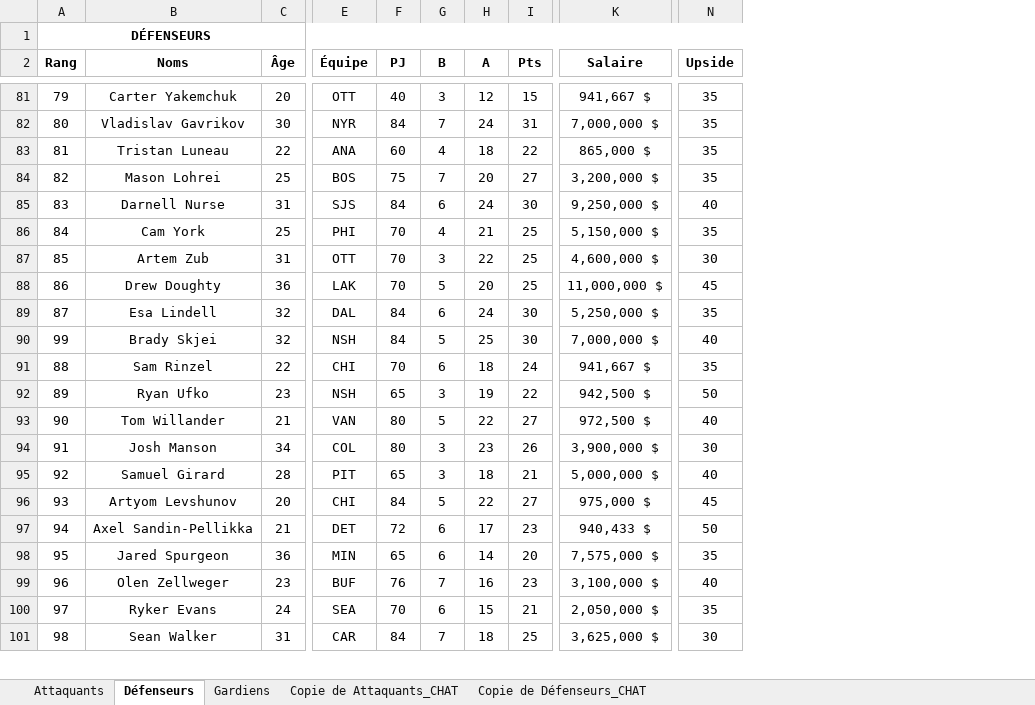
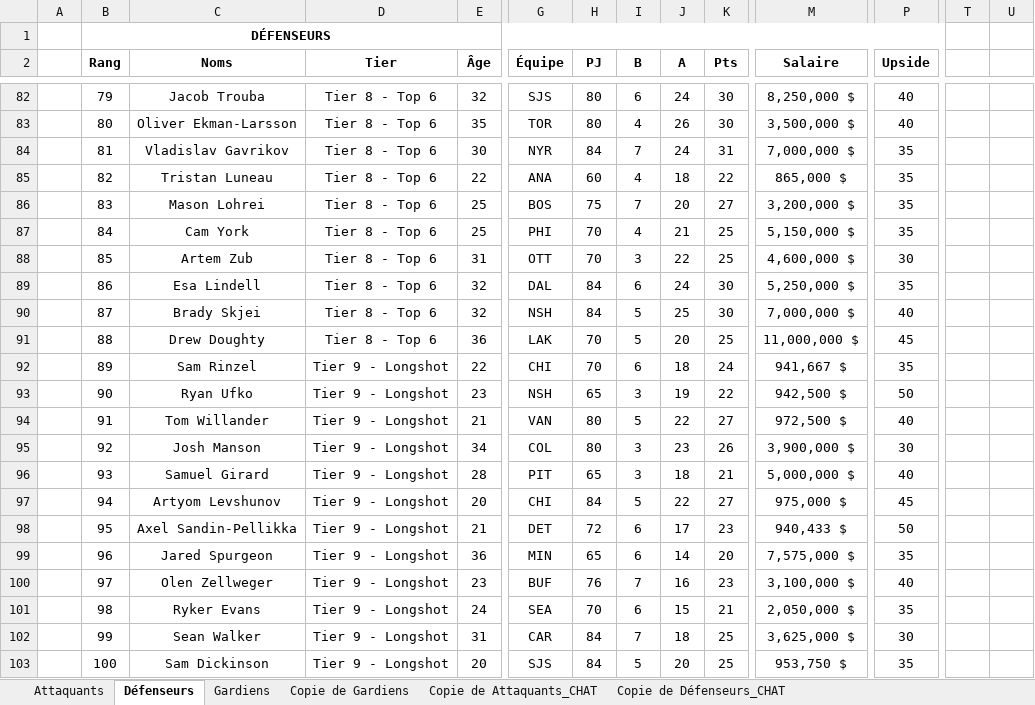
Before and after one commit to jeedey93/nhl_best_bet_bot, an Excel workbook: docs/poolers-guide/Guide du pooler - 100% Pool - 2026-2027.xlsx, sheet Défenseurs, drawn as a sheet; only a part is shown, gaps mark what is left out; values as stored, in another font and other column widths than the file's, no borders; charts and pictures and table styles not drawn; removed rows and columns are numbered as before the commit, all else as after; rows hold the shown columns only; the diff covers the shown part only; the diff names each change by its address in the sheet, - before the commit and + after, or states it on an @@ line.

```diff
--- a/docs/poolers-guide/Guide du pooler - 100% Pool - 2026-2027.xlsx (sheet Défenseurs)
+++ b/docs/poolers-guide/Guide du pooler - 100% Pool - 2026-2027.xlsx (sheet Défenseurs)
+sheet tab: Copie de Gardiens
+column A, empty
+column D (Tier), row 82: Tier 8 - Top 6; rows 84-90: all Tier 8 - Top 6; rows 92-102: all Tier 9 - Longshot
+column T, empty
+column U, empty
-C82 (Noms): Carter Yakemchuk
+C82 (Noms): Jacob Trouba
-E82 (Âge): 20
+E82 (Âge): 32
-G82 (Équipe): OTT
+G82 (Équipe): SJS
-H82 (PJ): 40
+H82 (PJ): 80
-I82 (B): 3
+I82 (B): 6
-J82 (A): 12
+J82 (A): 24
-K82 (Pts): 15
+K82 (Pts): 30
-M82 (Salaire): 941,667 $
+M82 (Salaire): 8,250,000 $
-P82 (Upside): 35
+P82 (Upside): 40
+row 83:  | 80 | Oliver Ekman-Larsson | Tier 8 - Top 6 | 35 | TOR | 80 | 4 | 26 | 30 | 3,500,000 $ | 40
-B84 (Rang): 80
+B84 (Rang): 81
-B85 (Rang): 81
+B85 (Rang): 82
-B86 (Rang): 82
+B86 (Rang): 83
-row 85: 83 | Darnell Nurse | 31 | SJS | 84 | 6 | 24 | 30 | 9,250,000 $ | 40
-row 88: 86 | Drew Doughty | 36 | LAK | 70 | 5 | 20 | 25 | 11,000,000 $ | 45
-B89 (Rang): 87
+B89 (Rang): 86
-B90 (Rang): 99
+B90 (Rang): 87
+row 91:  | 88 | Drew Doughty | Tier 8 - Top 6 | 36 | LAK | 70 | 5 | 20 | 25 | 11,000,000 $ | 45
-B92 (Rang): 88
+B92 (Rang): 89
-B93 (Rang): 89
+B93 (Rang): 90
-B94 (Rang): 90
+B94 (Rang): 91
-B95 (Rang): 91
+B95 (Rang): 92
-B96 (Rang): 92
+B96 (Rang): 93
-B97 (Rang): 93
+B97 (Rang): 94
-B98 (Rang): 94
+B98 (Rang): 95
-B99 (Rang): 95
+B99 (Rang): 96
-B100 (Rang): 96
+B100 (Rang): 97
-B101 (Rang): 97
+B101 (Rang): 98
-B102 (Rang): 98
+B102 (Rang): 99
+row 103:  | 100 | Sam Dickinson | Tier 9 - Longshot | 20 | SJS | 84 | 5 | 20 | 25 | 953,750 $ | 35
```
Also changed, not shown: 8 added rows, 8 removed rows, 1 added column, 161 edited cells and cell formats elsewhere in this sheet, sheet Gardiens, sheet Attaquants, formulas that keep their value, charts or pictures, 2 other files.
